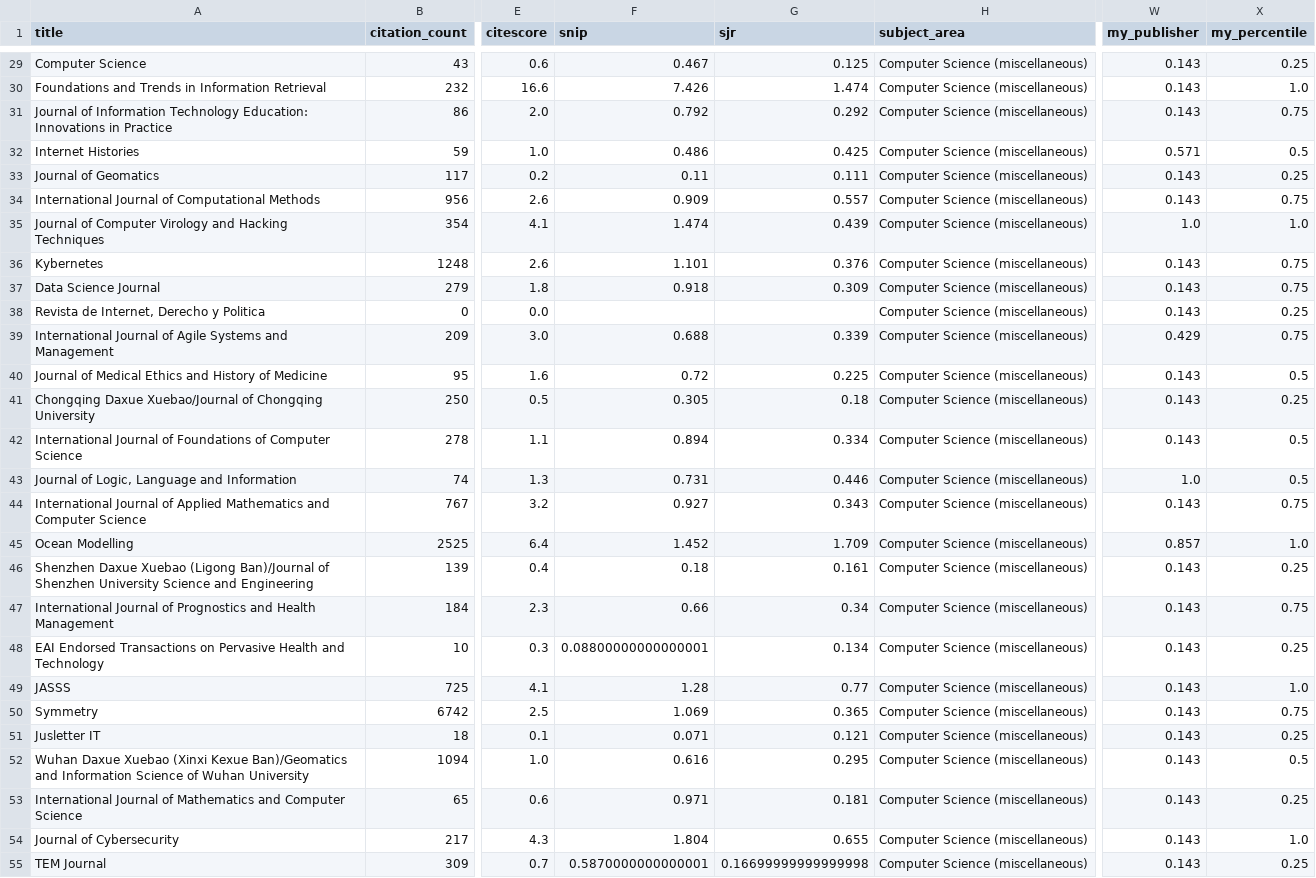
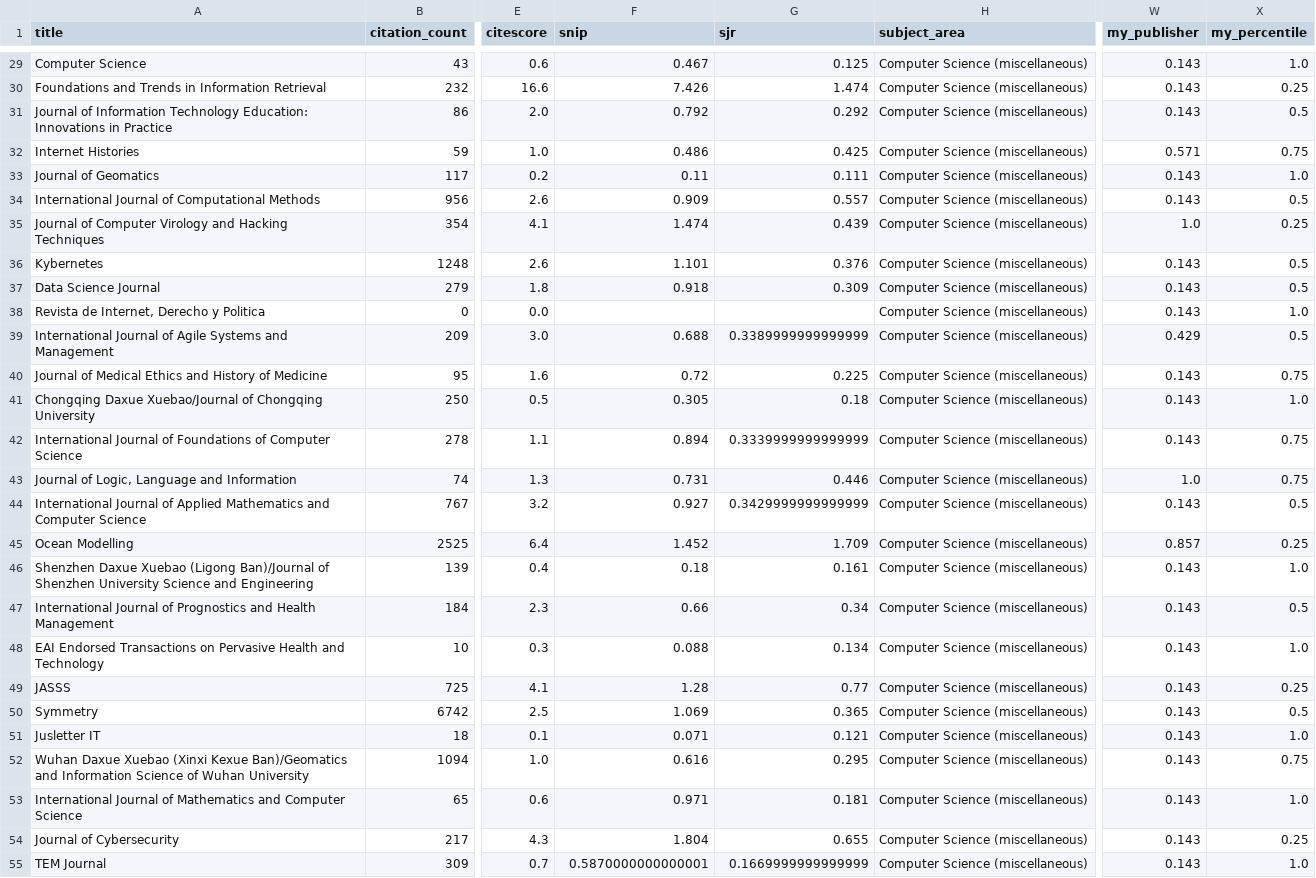
Before and after one commit to Oritsegbubemi/journal-ranker-system-frontend, a CSV file: dataset/psi_dataset.csv, drawn as a sheet; only a part is shown, gaps mark what is left out; the diff covers the shown part only; the diff names each change by its address in the sheet, - before the commit and + after, or states it on an @@ line.

```diff
--- a/dataset/psi_dataset.csv
+++ b/dataset/psi_dataset.csv
-X29 (my_percentile): 0.25
+X29 (my_percentile): 1.0
-X30 (my_percentile): 1.0
+X30 (my_percentile): 0.25
-X31 (my_percentile): 0.75
+X31 (my_percentile): 0.5
-X32 (my_percentile): 0.5
+X32 (my_percentile): 0.75
-X33 (my_percentile): 0.25
+X33 (my_percentile): 1.0
-X34 (my_percentile): 0.75
+X34 (my_percentile): 0.5
-X35 (my_percentile): 1.0
+X35 (my_percentile): 0.25
-X36:X37 (my_percentile): 0.75
+X36:X37 (my_percentile): 0.5
-X38 (my_percentile): 0.25
+X38 (my_percentile): 1.0
-G39 (sjr): 0.339
+G39 (sjr): 0.3389999999999999
-X39 (my_percentile): 0.75
+X39 (my_percentile): 0.5
-X40 (my_percentile): 0.5
+X40 (my_percentile): 0.75
-X41 (my_percentile): 0.25
+X41 (my_percentile): 1.0
-G42 (sjr): 0.334
+G42 (sjr): 0.3339999999999999
-X42:X43 (my_percentile): 0.5
+X42:X43 (my_percentile): 0.75
-G44 (sjr): 0.343
+G44 (sjr): 0.3429999999999999
-X44 (my_percentile): 0.75
+X44 (my_percentile): 0.5
-X45 (my_percentile): 1.0
+X45 (my_percentile): 0.25
-X46 (my_percentile): 0.25
+X46 (my_percentile): 1.0
-X47 (my_percentile): 0.75
+X47 (my_percentile): 0.5
-F48 (snip): 0.08800000000000001
+F48 (snip): 0.088
-X48 (my_percentile): 0.25
+X48 (my_percentile): 1.0
-X49 (my_percentile): 1.0
+X49 (my_percentile): 0.25
-X50 (my_percentile): 0.75
+X50 (my_percentile): 0.5
-X51 (my_percentile): 0.25
+X51 (my_percentile): 1.0
-X52 (my_percentile): 0.5
+X52 (my_percentile): 0.75
-X53 (my_percentile): 0.25
+X53 (my_percentile): 1.0
-X54 (my_percentile): 1.0
+X54 (my_percentile): 0.25
-G55 (sjr): 0.16699999999999998
+G55 (sjr): 0.1669999999999999
-X55 (my_percentile): 0.25
+X55 (my_percentile): 1.0
```
Also changed, not shown: 40 edited cells elsewhere in this file, 7 other files.
